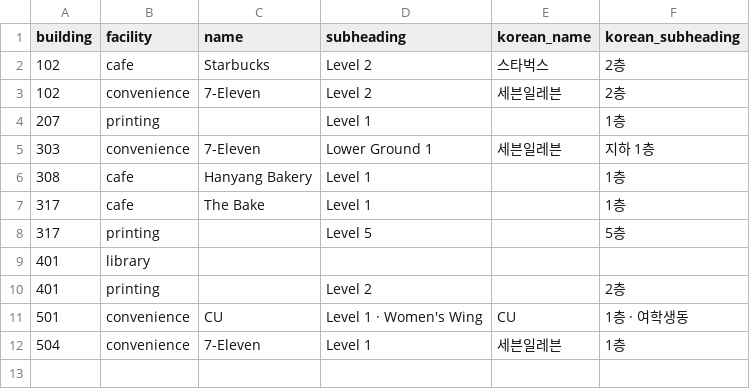
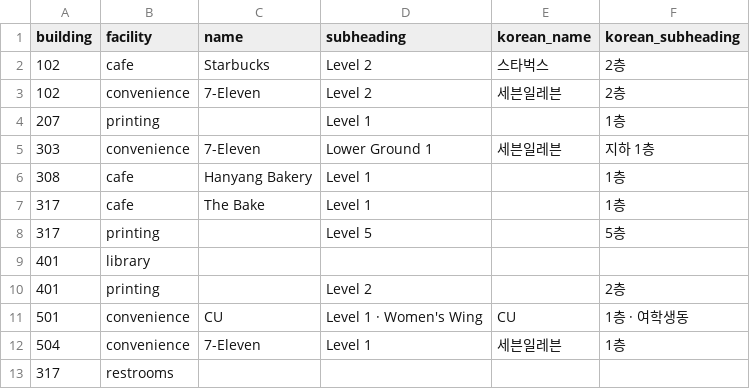
Before and after one commit to waaafiq/erica-nav, a CSV file: building_facilities.csv, drawn as a sheet; the diff names each change by its address in the sheet, - before the commit and + after, or states it on an @@ line.

```diff
--- a/building_facilities.csv
+++ b/building_facilities.csv
+row 13: 317 | restrooms
```
Also changed, not shown: 1 other file.
